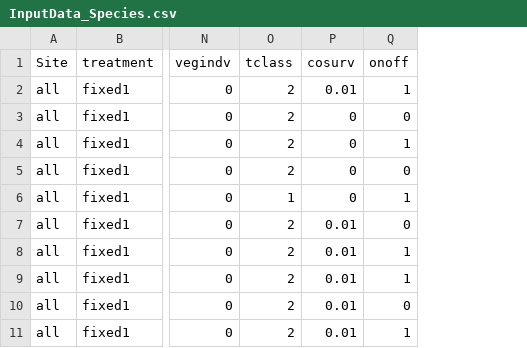
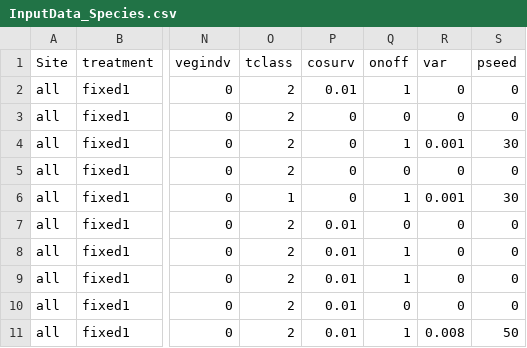
Before and after one commit to MartinHoldrege/rSFSTEP2, a CSV file: inputs/InputData_Species.csv, drawn as a sheet; only a part is shown, gaps mark what is left out; the diff names each change by its address in the sheet, - before the commit and + after, or states it on an @@ line.

Commit message:
Added missing columns to InputData_Species.csv, issue #50
- added var column
- added pseed column
- both needed for annual establishment

```diff
--- a/inputs/InputData_Species.csv
+++ b/inputs/InputData_Species.csv
+column R (var), rows 2-11: 0 | 0 | 0.001 | 0 | 0.001 | 0 | 0 | 0 | 0 | 0.008
+column S (pseed), rows 2-11: 0 | 0 | 30 | 0 | 30 | 0 | 0 | 0 | 0 | 50
```
